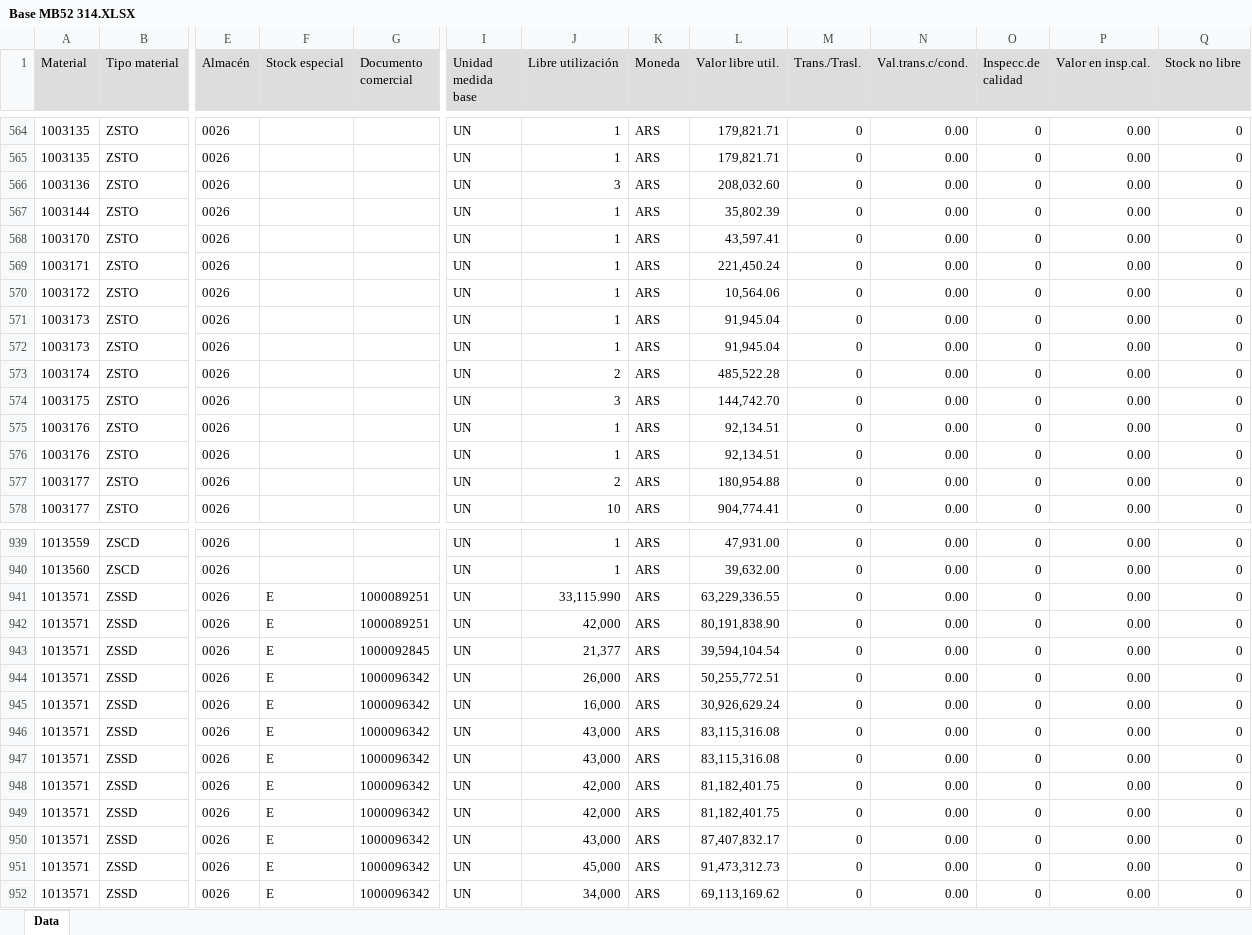
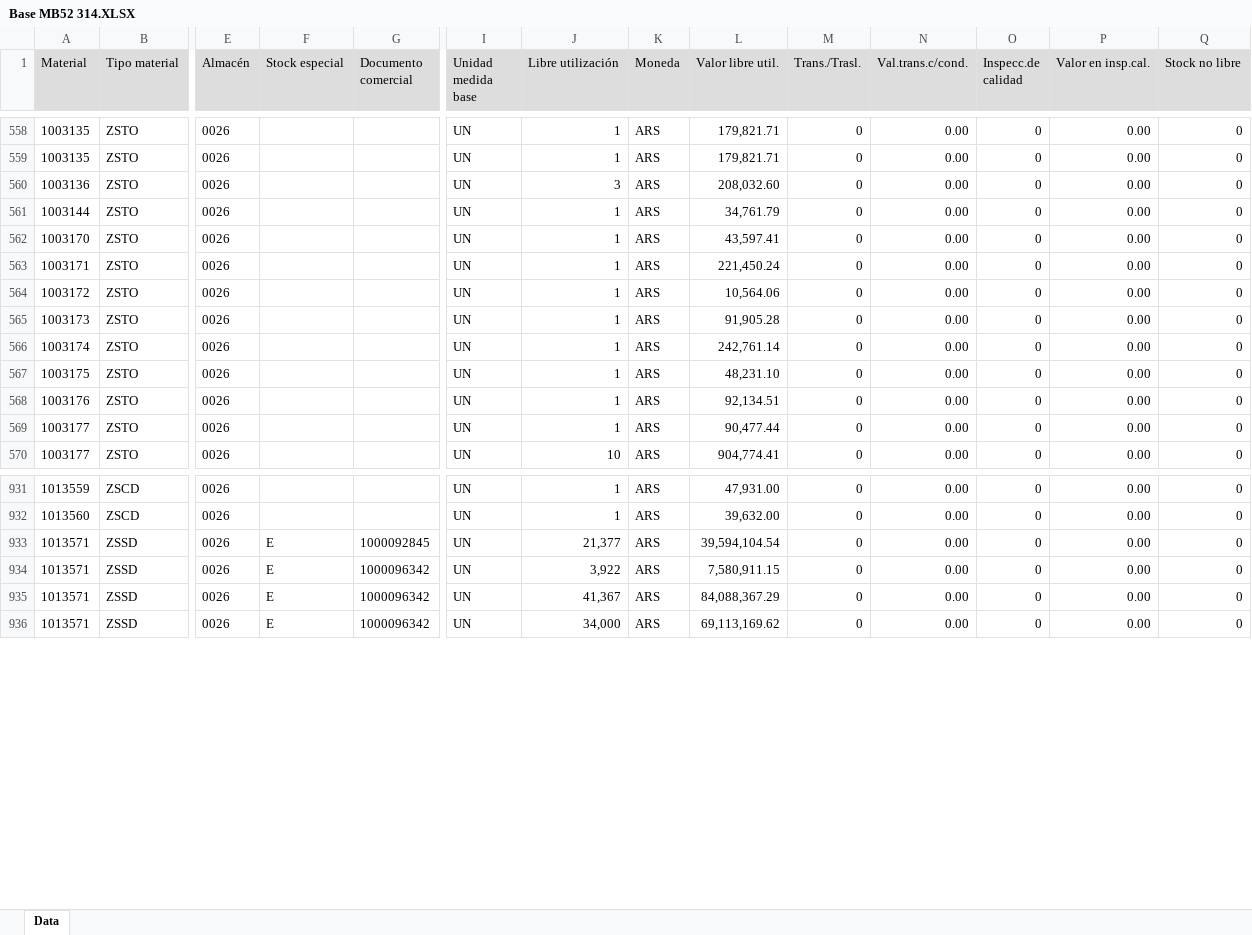
Before and after one commit to Abastecimiento-milicic/abast-milicic.github.io, an Excel workbook: data/Almacen MB52/Base MB52 314.XLSX, sheet Data, drawn as a sheet; only a part is shown, gaps mark what is left out; values as stored, in another font and other column widths than the file's, no borders; removed rows and columns are numbered as before the commit, all else as after; rows hold the shown columns only; the diff covers the shown part only; the diff names each change by its address in the sheet, - before the commit and + after, or states it on an @@ line.

```diff
--- a/data/Almacen MB52/Base MB52 314.XLSX (sheet Data)
+++ b/data/Almacen MB52/Base MB52 314.XLSX (sheet Data)
-L561 (Valor libre util.): 35,802.39
+L561 (Valor libre util.): 34,761.79
-row 571: 1003173 | ZSTO | 0026 |  |  | UN | 1 | ARS | 91,945.04 | 0 | 0.00 | 0 | 0.00 | 0
-L565 (Valor libre util.): 91,945.04
+L565 (Valor libre util.): 91,905.28
-J566 (Libre utilización): 2
+J566 (Libre utilización): 1
-L566 (Valor libre util.): 485,522.28
+L566 (Valor libre util.): 242,761.14
-J567 (Libre utilización): 3
+J567 (Libre utilización): 1
-L567 (Valor libre util.): 144,742.70
+L567 (Valor libre util.): 48,231.10
-row 576: 1003176 | ZSTO | 0026 |  |  | UN | 1 | ARS | 92,134.51 | 0 | 0.00 | 0 | 0.00 | 0
-J569 (Libre utilización): 2
+J569 (Libre utilización): 1
-L569 (Valor libre util.): 180,954.88
+L569 (Valor libre util.): 90,477.44
-row 941: 1013571 | ZSSD | 0026 | E | 1000089251 | UN | 33,115.990 | ARS | 63,229,336.55 | 0 | 0.00 | 0 | 0.00 | 0
-row 942: 1013571 | ZSSD | 0026 | E | 1000089251 | UN | 42,000 | ARS | 80,191,838.90 | 0 | 0.00 | 0 | 0.00 | 0
-row 944: 1013571 | ZSSD | 0026 | E | 1000096342 | UN | 26,000 | ARS | 50,255,772.51 | 0 | 0.00 | 0 | 0.00 | 0
-row 945: 1013571 | ZSSD | 0026 | E | 1000096342 | UN | 16,000 | ARS | 30,926,629.24 | 0 | 0.00 | 0 | 0.00 | 0
-row 946: 1013571 | ZSSD | 0026 | E | 1000096342 | UN | 43,000 | ARS | 83,115,316.08 | 0 | 0.00 | 0 | 0.00 | 0
-row 947: 1013571 | ZSSD | 0026 | E | 1000096342 | UN | 43,000 | ARS | 83,115,316.08 | 0 | 0.00 | 0 | 0.00 | 0
-row 948: 1013571 | ZSSD | 0026 | E | 1000096342 | UN | 42,000 | ARS | 81,182,401.75 | 0 | 0.00 | 0 | 0.00 | 0
-J934 (Libre utilización): 42,000
+J934 (Libre utilización): 3,922
-L934 (Valor libre util.): 81,182,401.75
+L934 (Valor libre util.): 7,580,911.15
-row 950: 1013571 | ZSSD | 0026 | E | 1000096342 | UN | 43,000 | ARS | 87,407,832.17 | 0 | 0.00 | 0 | 0.00 | 0
-J935 (Libre utilización): 45,000
+J935 (Libre utilización): 41,367
-L935 (Valor libre util.): 91,473,312.73
+L935 (Valor libre util.): 84,088,367.29
```
Also changed, not shown: 2 added rows, 14 removed rows and 183 edited cells elsewhere in this sheet, data/Almacen MB52/Base MB52 365.XLSX, data/Almacen MB52/Base MB52 374.XLSX, 41 other files.
